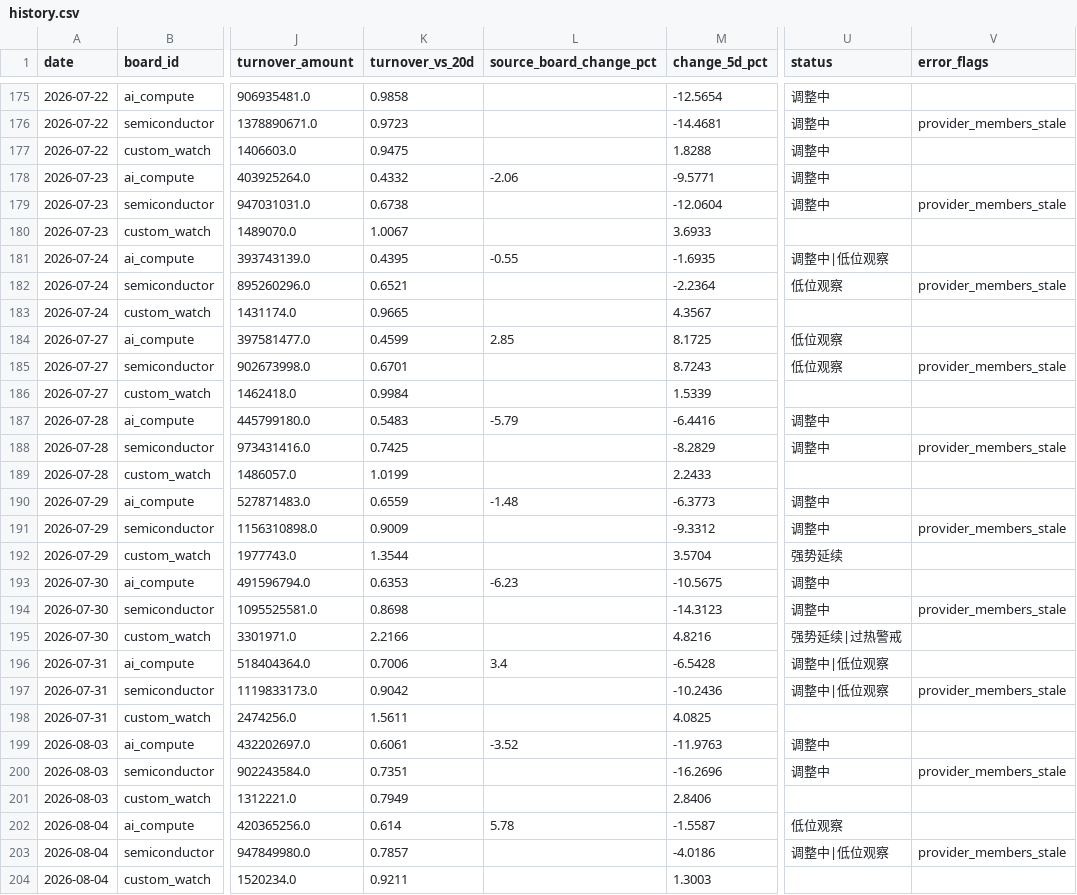
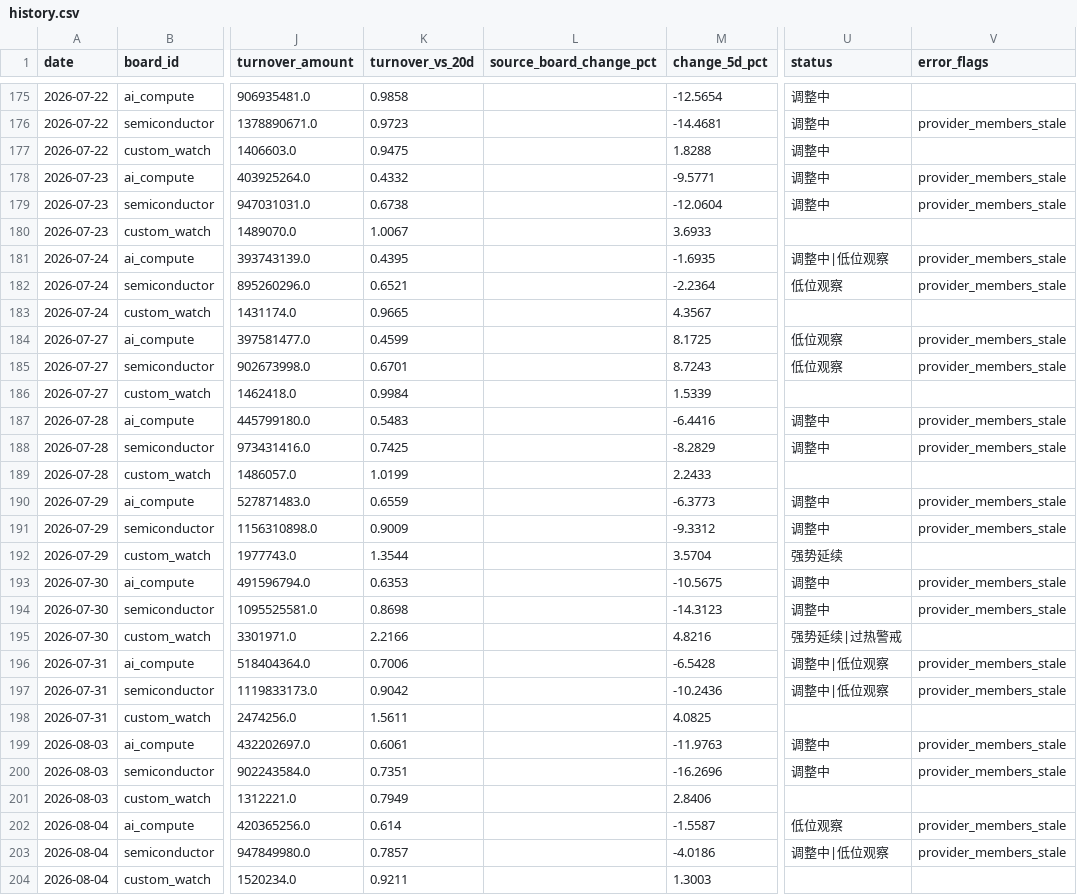
Before and after one commit to kayiww/stock-heat-map, a CSV file: docs/data/history.csv, drawn as a sheet; only a part is shown, gaps mark what is left out; the diff covers the shown part only; the diff names each change by its address in the sheet, - before the commit and + after, or states it on an @@ line.

```diff
--- a/docs/data/history.csv
+++ b/docs/data/history.csv
-L178 (source_board_change_pct): -2.06
+L178 (source_board_change_pct): (empty)
-V178 (error_flags): (empty)
+V178 (error_flags): provider_members_stale
-L181 (source_board_change_pct): -0.55
+L181 (source_board_change_pct): (empty)
-V181 (error_flags): (empty)
+V181 (error_flags): provider_members_stale
-L184 (source_board_change_pct): 2.85
+L184 (source_board_change_pct): (empty)
-V184 (error_flags): (empty)
+V184 (error_flags): provider_members_stale
-L187 (source_board_change_pct): -5.79
+L187 (source_board_change_pct): (empty)
-V187 (error_flags): (empty)
+V187 (error_flags): provider_members_stale
-L190 (source_board_change_pct): -1.48
+L190 (source_board_change_pct): (empty)
-V190 (error_flags): (empty)
+V190 (error_flags): provider_members_stale
-L193 (source_board_change_pct): -6.23
+L193 (source_board_change_pct): (empty)
-V193 (error_flags): (empty)
+V193 (error_flags): provider_members_stale
-L196 (source_board_change_pct): 3.4
+L196 (source_board_change_pct): (empty)
-V196 (error_flags): (empty)
+V196 (error_flags): provider_members_stale
-L199 (source_board_change_pct): -3.52
+L199 (source_board_change_pct): (empty)
-V199 (error_flags): (empty)
+V199 (error_flags): provider_members_stale
-L202 (source_board_change_pct): 5.78
+L202 (source_board_change_pct): (empty)
-V202 (error_flags): (empty)
+V202 (error_flags): provider_members_stale
```
Also changed, not shown: 42 edited cells elsewhere in this file, 3 other files.
